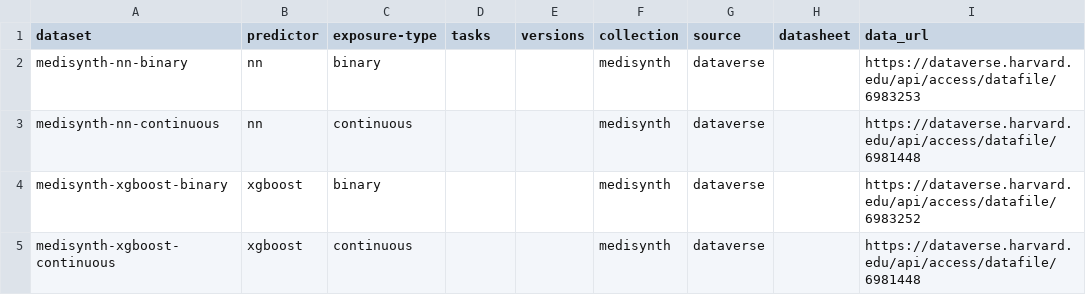
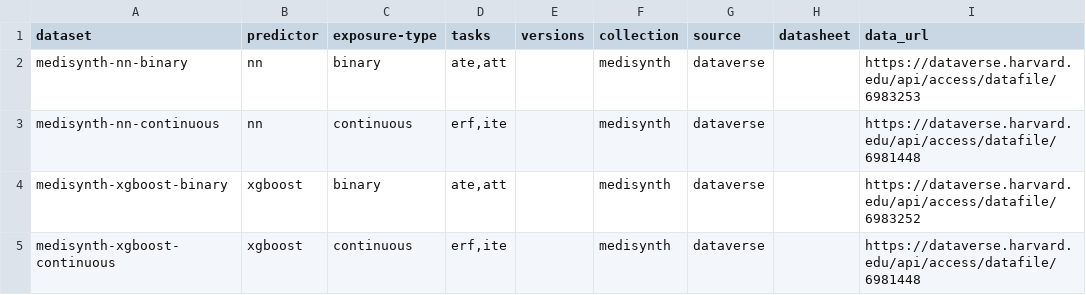
Before and after one commit to NSAPH-Projects/space, a CSV file: spacebench/datasets/masterfile.csv, drawn as a sheet; only a part is shown; the diff names each change by its address in the sheet, - before the commit and + after, or states it on an @@ line.

Commit message:
add tasks to masterfile.csv

```diff
--- a/spacebench/datasets/masterfile.csv
+++ b/spacebench/datasets/masterfile.csv
-D2 (tasks): (empty)
+D2 (tasks): ate,att
-D3 (tasks): (empty)
+D3 (tasks): erf,ite
-D4 (tasks): (empty)
+D4 (tasks): ate,att
-D5 (tasks): (empty)
+D5 (tasks): erf,ite
```
